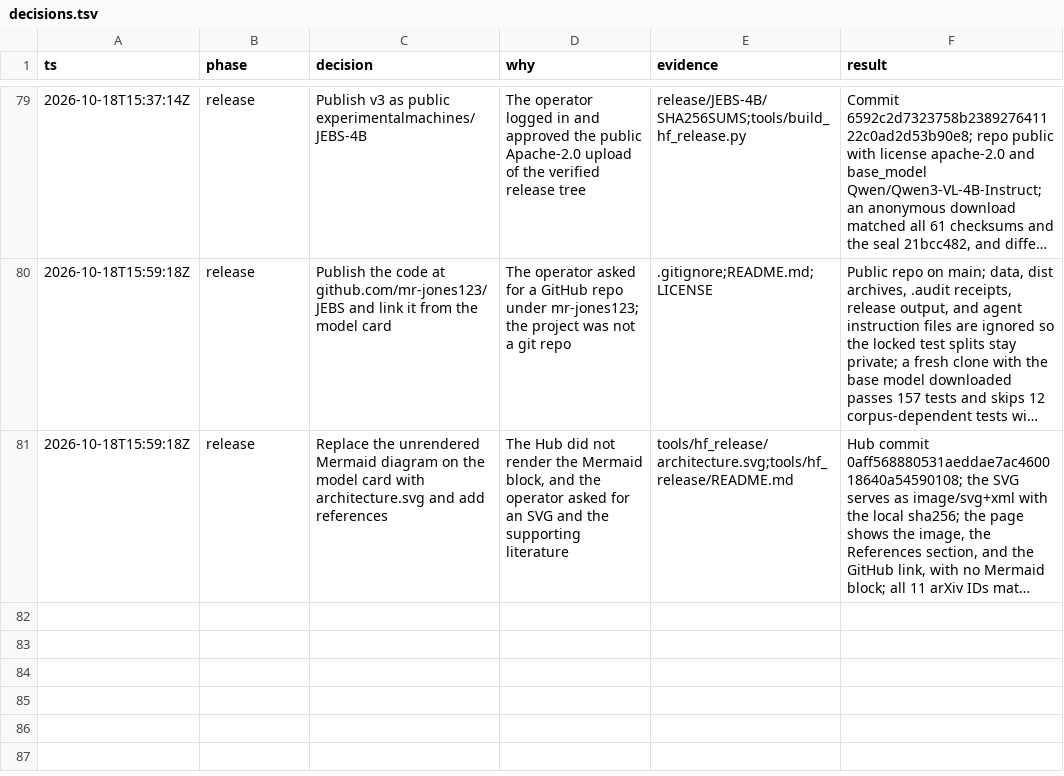
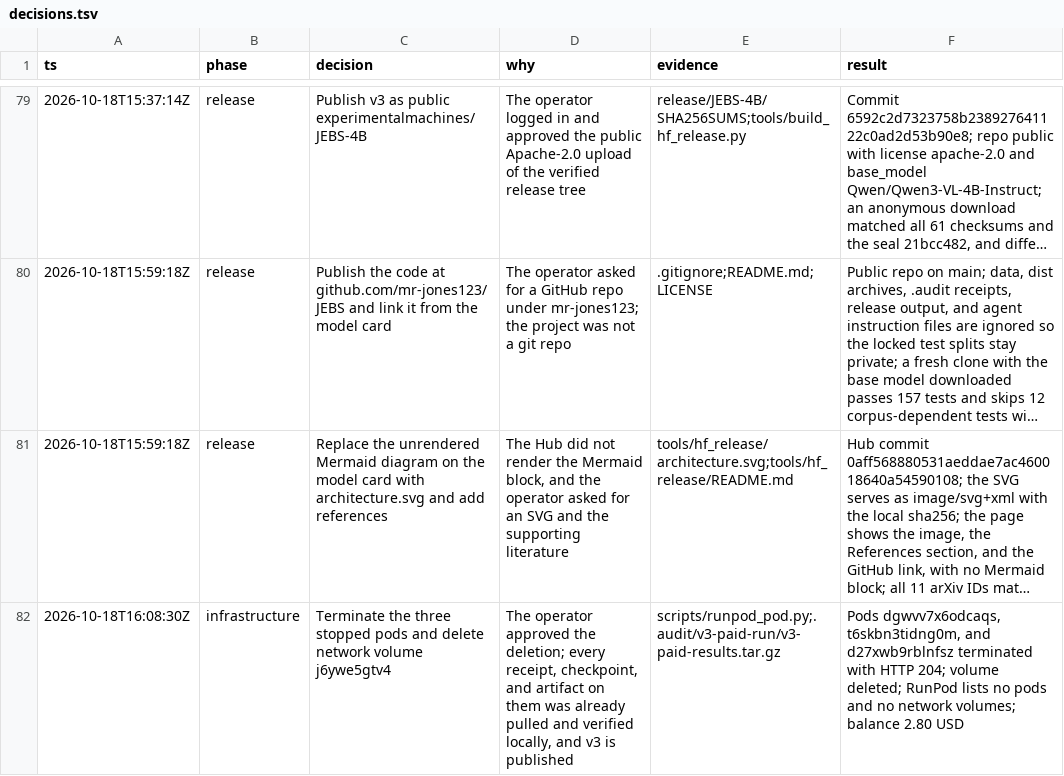
Before and after one commit to mr-jones123/JEBS, a TSV file: decisions.tsv, drawn as a sheet; only a part is shown, gaps mark what is left out; long unchanged cells end in …; the diff names each change by its address in the sheet, - before the commit and + after, or states it on an @@ line.

Commit message:
Record the RunPod cleanup

```diff
--- a/decisions.tsv
+++ b/decisions.tsv
+row 82: 2026-10-18T16:08:30Z | infrastructure | Terminate the three stopped pods and delete network volume j6ywe5gtv4 | The operator approved the deletion; every receipt, checkpoint, and artifact on them was already pulled and verified locally, and v3 is published | scripts/runpod_pod.py;.audit/v3-paid-run/v3-paid-results.tar.gz | Pods dgwvv7x6odcaqs, t6skbn3tidng0m, and d27xwb9rblnfsz terminated with HTTP 204; volume deleted; RunPod lists no pods and no network volumes; balance 2.80 USD
```
